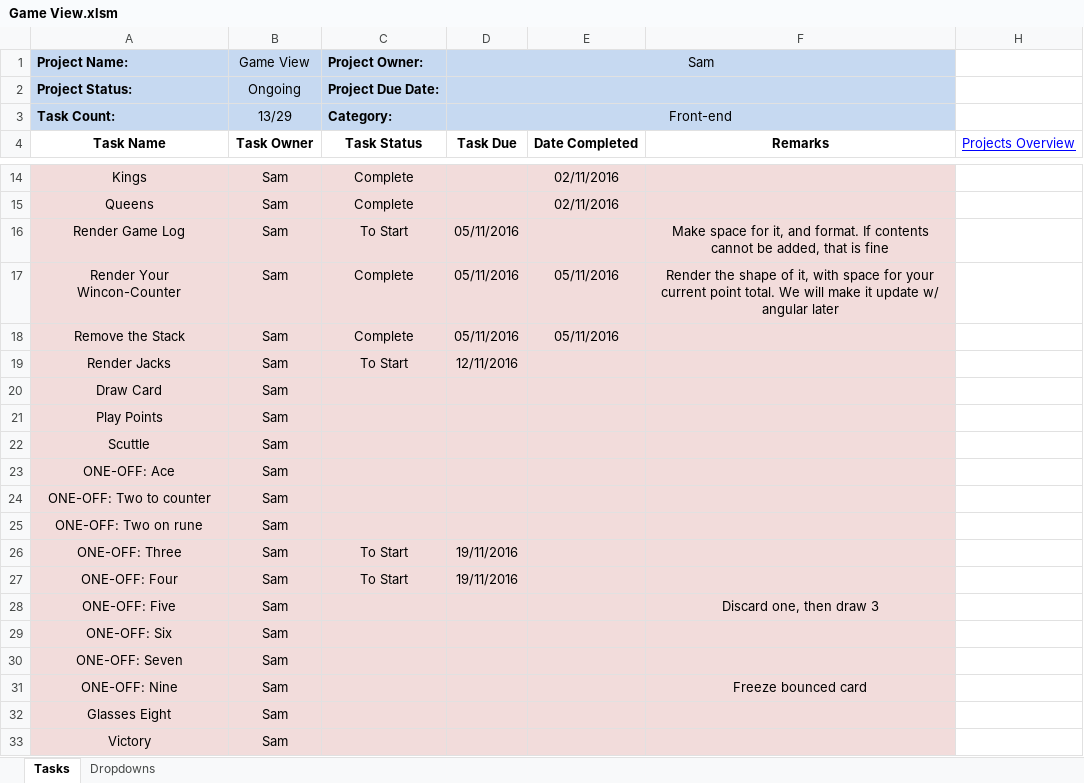
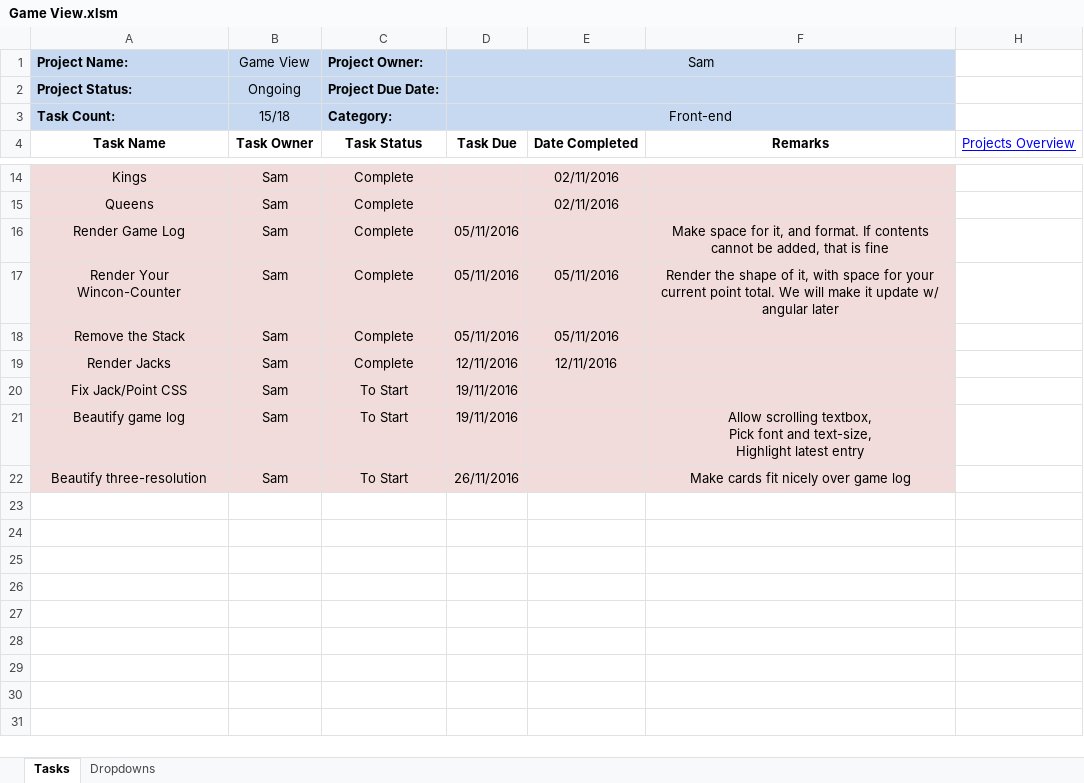
Before and after one commit to cuttle-cards/cuttle, an Excel workbook: Cuttle Agenda/Game View.xlsm, sheet Tasks, drawn as a sheet; only a part is shown, gaps mark what is left out; values as stored, in another font and other column widths than the file's, no borders; conditional formats not drawn; removed rows and columns are numbered as before the commit, all else as after; ↵ is a line break in a cell; the diff names each change by its address in the sheet, - before the commit and + after, or states it on an @@ line.

```diff
--- a/Cuttle Agenda/Game View.xlsm (sheet Tasks)
+++ b/Cuttle Agenda/Game View.xlsm (sheet Tasks)
-B3 (Game View): 13/29
+B3 (Game View): 15/18
-C16 (Project Owner:): To Start
+C16 (Project Owner:): Complete
-C19 (Project Owner:): To Start
+C19 (Project Owner:): Complete
-E19: (empty)
+E19: 12/11/2016
-row 20: Draw Card | Sam
-row 21: Play Points | Sam
-row 22: Scuttle | Sam
-row 23: ONE-OFF: Ace | Sam
-row 24: ONE-OFF: Two to counter | Sam
-row 25: ONE-OFF: Two on rune | Sam
-A20 (Project Name:): ONE-OFF: Three
+A20 (Project Name:): Fix Jack/Point CSS
-A21 (Project Name:): ONE-OFF: Four
+A21 (Project Name:): Beautify game log
-F21: (empty)
+F21: Allow scrolling textbox, ↵ Pick font and text-size, ↵ Highlight latest entry
-row 28: ONE-OFF: Five | Sam |  |  |  | Discard one, then draw 3
-row 29: ONE-OFF: Six | Sam
-row 30: ONE-OFF: Seven | Sam
-row 31: ONE-OFF: Nine | Sam |  |  |  | Freeze bounced card
-row 32: Glasses Eight | Sam
-row 33: Victory | Sam
+row 22: Beautify three-resolution | Sam | To Start | 26/11/2016 |  | Make cards fit nicely over game log
```
Also changed, not shown: formulas that keep their value, Cuttle Agenda/OVERVIEW.xlsm, Cuttle Agenda/Resolving One Offs.xlsm.
